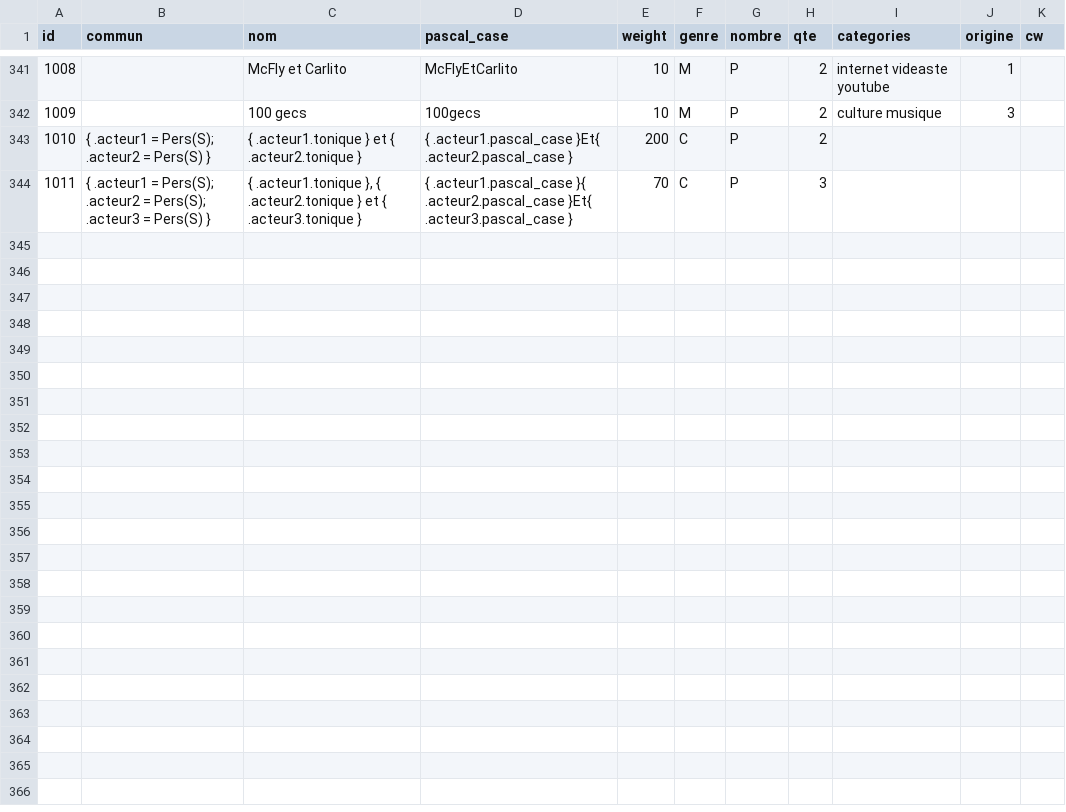
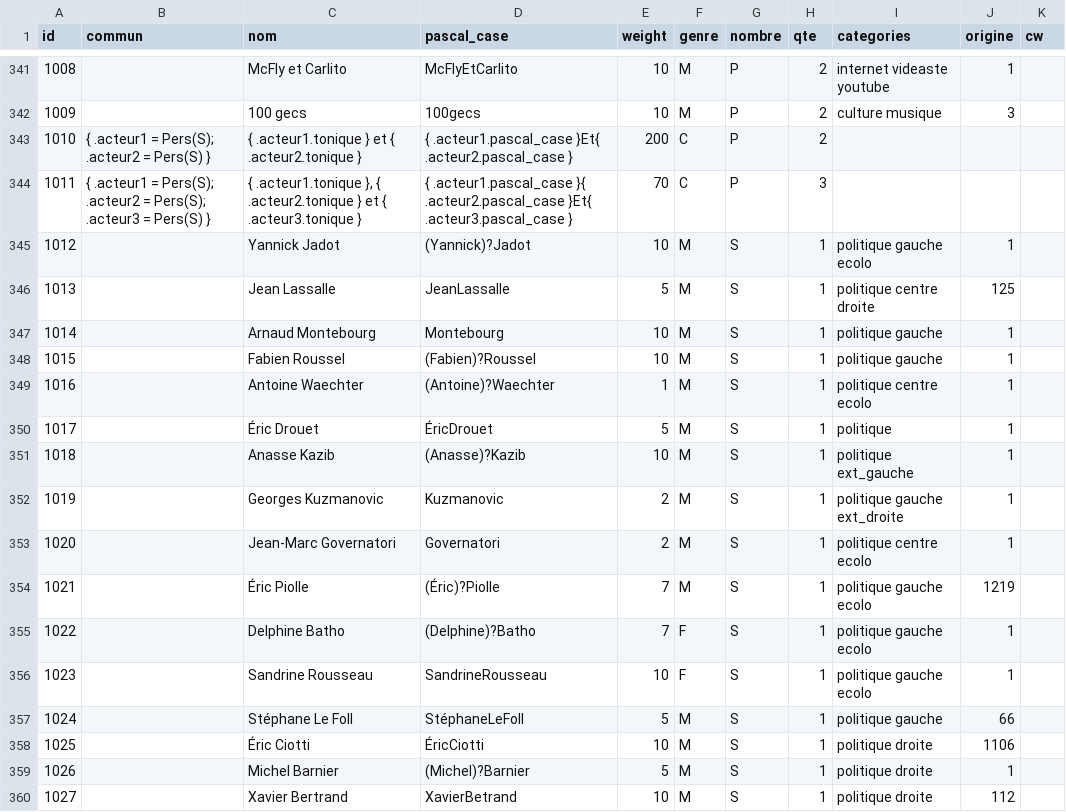
Before and after one commit to AlexieVQ/FlashNewsBot, a CSV file: regles/pers.csv, drawn as a sheet; only a part is shown, gaps mark what is left out; the diff names each change by its address in the sheet, - before the commit and + after, or states it on an @@ line.

```diff
--- a/regles/pers.csv
+++ b/regles/pers.csv
+row 345: 1012 |  | Yannick Jadot | (Yannick)?Jadot | 10 | M | S | 1 | politique gauche ecolo | 1
+row 346: 1013 |  | Jean Lassalle | JeanLassalle | 5 | M | S | 1 | politique centre droite | 125
+row 347: 1014 |  | Arnaud Montebourg | Montebourg | 10 | M | S | 1 | politique gauche | 1
+row 348: 1015 |  | Fabien Roussel | (Fabien)?Roussel | 10 | M | S | 1 | politique gauche | 1
+row 349: 1016 |  | Antoine Waechter | (Antoine)?Waechter | 1 | M | S | 1 | politique centre ecolo | 1
+row 350: 1017 |  | Éric Drouet | ÉricDrouet | 5 | M | S | 1 | politique | 1
+row 351: 1018 |  | Anasse Kazib | (Anasse)?Kazib | 10 | M | S | 1 | politique ext_gauche | 1
+row 352: 1019 |  | Georges Kuzmanovic | Kuzmanovic | 2 | M | S | 1 | politique gauche ext_droite | 1
+row 353: 1020 |  | Jean-Marc Governatori | Governatori | 2 | M | S | 1 | politique centre ecolo | 1
+row 354: 1021 |  | Éric Piolle | (Éric)?Piolle | 7 | M | S | 1 | politique gauche ecolo | 1219
+row 355: 1022 |  | Delphine Batho | (Delphine)?Batho | 7 | F | S | 1 | politique gauche ecolo | 1
+row 356: 1023 |  | Sandrine Rousseau | SandrineRousseau | 10 | F | S | 1 | politique gauche ecolo | 1
+row 357: 1024 |  | Stéphane Le Foll | StéphaneLeFoll | 5 | M | S | 1 | politique gauche | 66
+row 358: 1025 |  | Éric Ciotti | ÉricCiotti | 10 | M | S | 1 | politique droite | 1106
+row 359: 1026 |  | Michel Barnier | (Michel)?Barnier | 5 | M | S | 1 | politique droite | 1
+row 360: 1027 |  | Xavier Bertrand | XavierBetrand | 10 | M | S | 1 | politique droite | 112
```
Also changed, not shown: regles/lieu.csv, regles/orga.csv, 1 other file.
